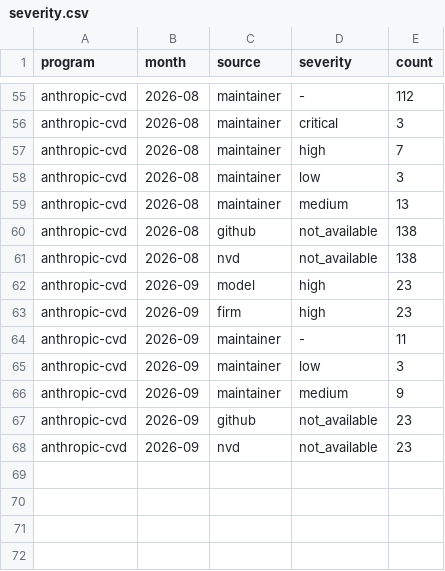
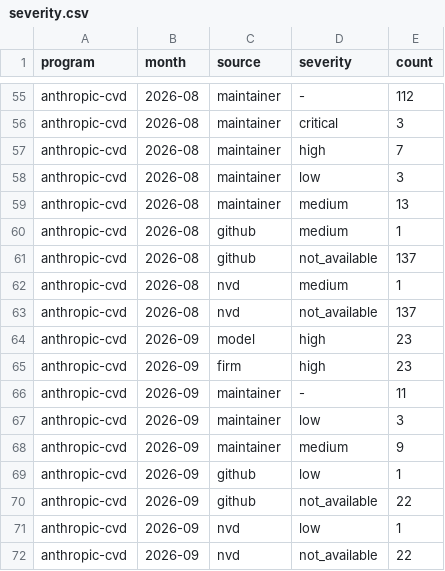
Before and after one commit to vulnerabilities-ai/verifier, a CSV file: data/severity.csv, drawn as a sheet; only a part is shown, gaps mark what is left out.

```diff
--- a/data/severity.csv
+++ b/data/severity.csv
@@ -59,4 +59,6 @@ anthropic-cvd,2026-08,maintainer,low,3
 anthropic-cvd,2026-08,maintainer,medium,13
-anthropic-cvd,2026-08,github,not_available,138
-anthropic-cvd,2026-08,nvd,not_available,138
+anthropic-cvd,2026-08,github,medium,1
+anthropic-cvd,2026-08,github,not_available,137
+anthropic-cvd,2026-08,nvd,medium,1
+anthropic-cvd,2026-08,nvd,not_available,137
 anthropic-cvd,2026-09,model,high,23
@@ -66,3 +68,5 @@ anthropic-cvd,2026-09,maintainer,low,3
 anthropic-cvd,2026-09,maintainer,medium,9
-anthropic-cvd,2026-09,github,not_available,23
-anthropic-cvd,2026-09,nvd,not_available,23
+anthropic-cvd,2026-09,github,low,1
+anthropic-cvd,2026-09,github,not_available,22
+anthropic-cvd,2026-09,nvd,low,1
+anthropic-cvd,2026-09,nvd,not_available,22
```
Also changed, not shown: data/verification.csv, 32 other files.
